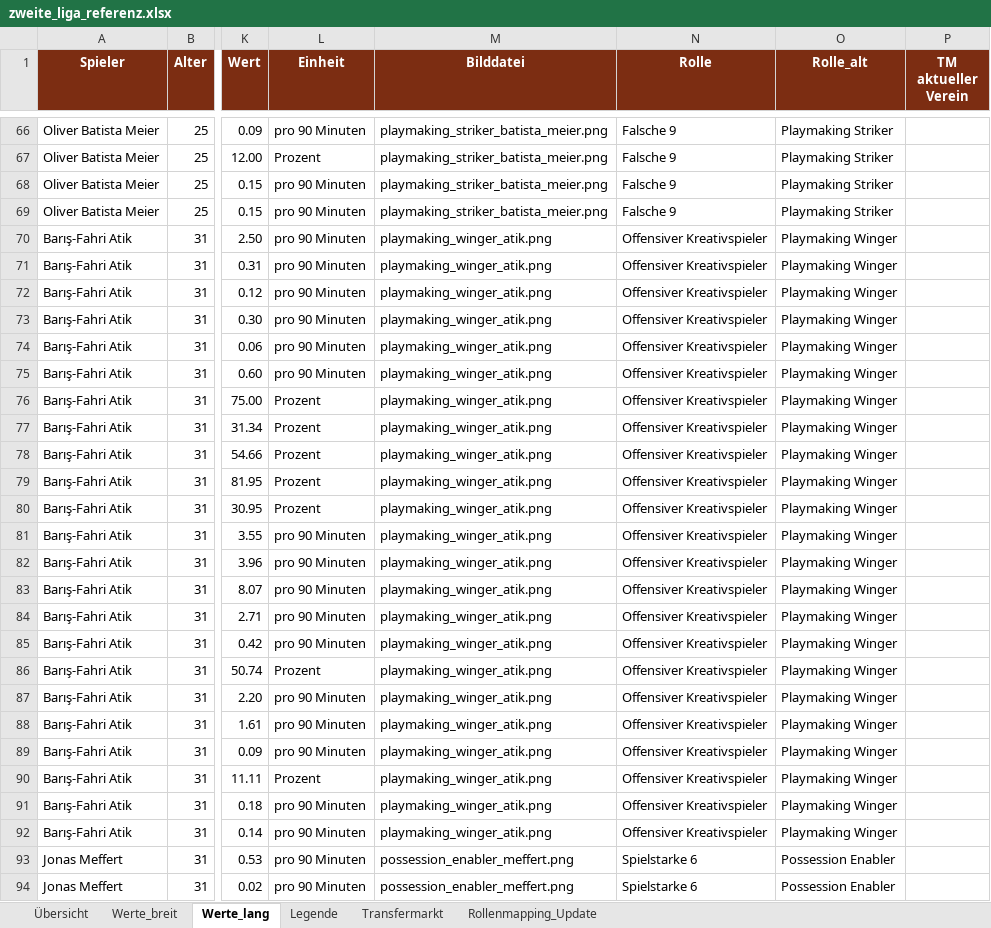
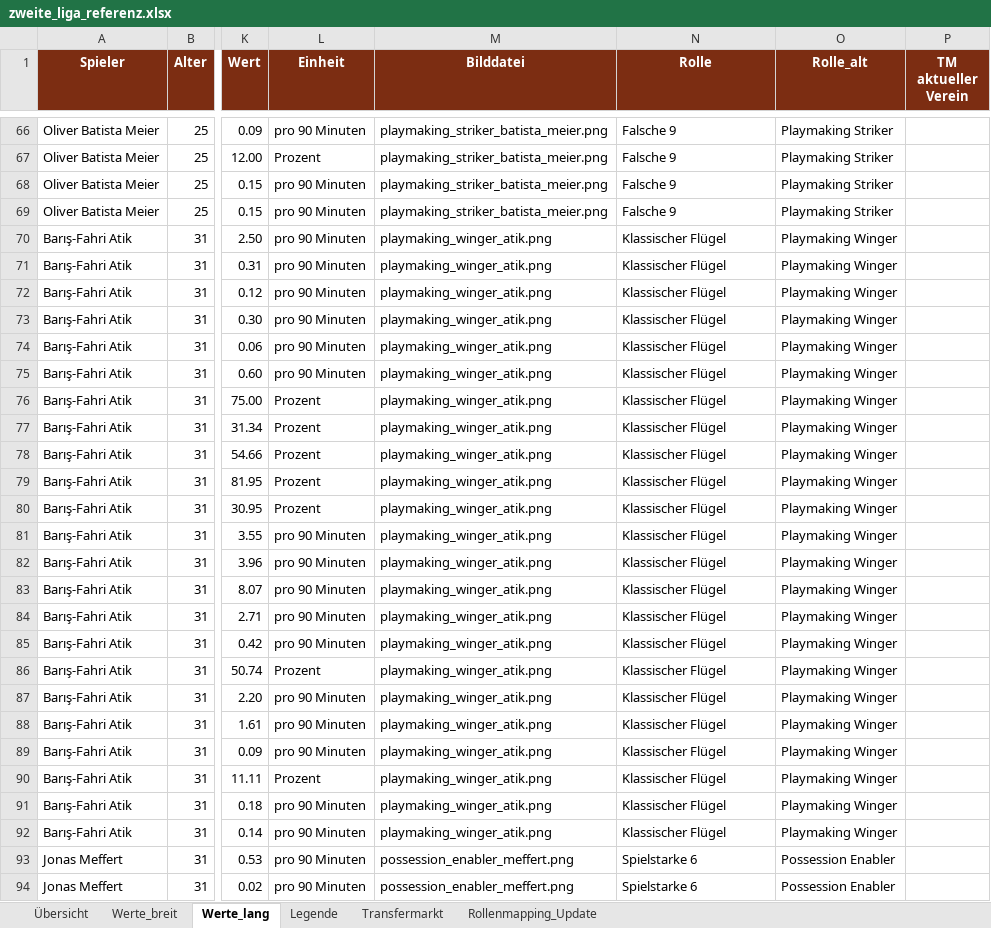
Before and after one commit to thebestianD/fcn_daten_tool, an Excel workbook: zweite_liga_referenz.xlsx, sheet Werte_lang, drawn as a sheet; only a part is shown, gaps mark what is left out; values as stored, in another font and other column widths than the file's, no borders; table styles not drawn; the diff names each change by its address in the sheet, - before the commit and + after, or states it on an @@ line.

Commit message:
Überarbeitung Rollendefinitionen

```diff
--- a/zweite_liga_referenz.xlsx (sheet Werte_lang)
+++ b/zweite_liga_referenz.xlsx (sheet Werte_lang)
-N70:N92 (Rolle): Offensiver Kreativspieler
+N70:N92 (Rolle): Klassischer Flügel
```
Also changed, not shown: sheet Rollenmapping_Update, sheet Übersicht, sheet Werte_breit, rollen_definitionen.xlsx, weltklasse_referenz.xlsx, 1 other file.
